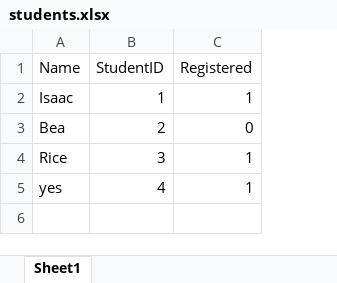
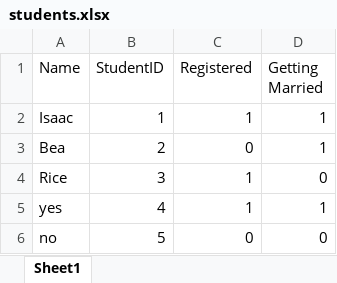
Before and after one commit to icandari/waitlist-app, an Excel workbook: students.xlsx, sheet Sheet1, drawn as a sheet; values as stored, in another font and other column widths than the file's, no borders; the diff names each change by its address in the sheet, - before the commit and + after, or states it on an @@ line.

```diff
--- a/students.xlsx (sheet Sheet1)
+++ b/students.xlsx (sheet Sheet1)
+column D (Getting Married), rows 2-5: 1 | 1 | 0 | 1
+row 6: no | 5 | 0 | 0
```
Also changed, not shown: 5 other files.
